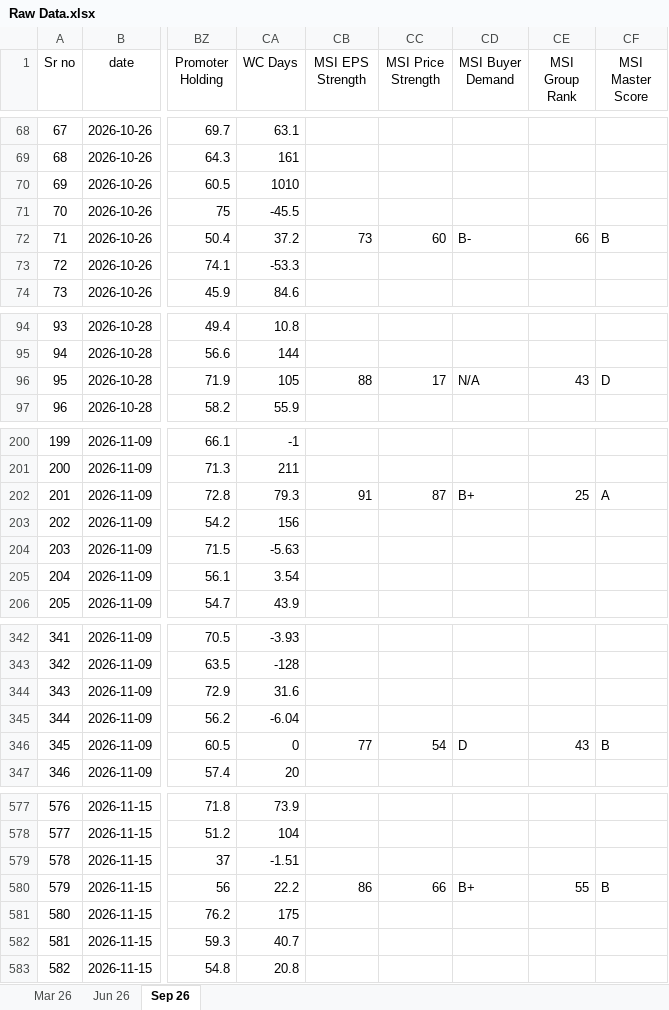
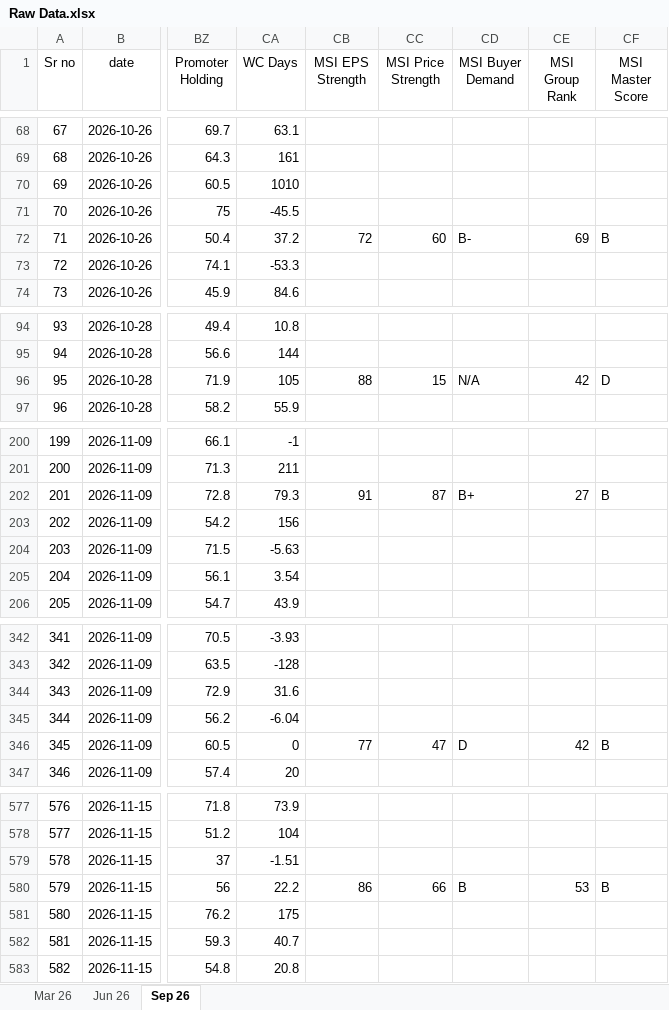
Before and after one commit to thakkars/Quarterly_Profit_Surge, an Excel workbook: Raw Data.xlsx, sheet Sep 26, drawn as a sheet; only a part is shown, gaps mark what is left out; values as stored, in another font and other column widths than the file's, no borders; the diff covers the shown part only; the diff names each change by its address in the sheet, - before the commit and + after, or states it on an @@ line.

```diff
--- a/Raw Data.xlsx (sheet Sep 26)
+++ b/Raw Data.xlsx (sheet Sep 26)
-CB72 (MSI EPS Strength): 73
+CB72 (MSI EPS Strength): 72
-CE72 (MSI Group Rank): 66
+CE72 (MSI Group Rank): 69
-CC96 (MSI Price Strength): 17
+CC96 (MSI Price Strength): 15
-CE96 (MSI Group Rank): 43
+CE96 (MSI Group Rank): 42
-CE202 (MSI Group Rank): 25
+CE202 (MSI Group Rank): 27
-CF202 (MSI Master Score): A
+CF202 (MSI Master Score): B
-CC346 (MSI Price Strength): 54
+CC346 (MSI Price Strength): 47
-CE346 (MSI Group Rank): 43
+CE346 (MSI Group Rank): 42
-CD580 (MSI Buyer Demand): B+
+CD580 (MSI Buyer Demand): B
-CE580 (MSI Group Rank): 55
+CE580 (MSI Group Rank): 53
```
Also changed, not shown: 53 edited cells elsewhere in this sheet, 3 other files.
